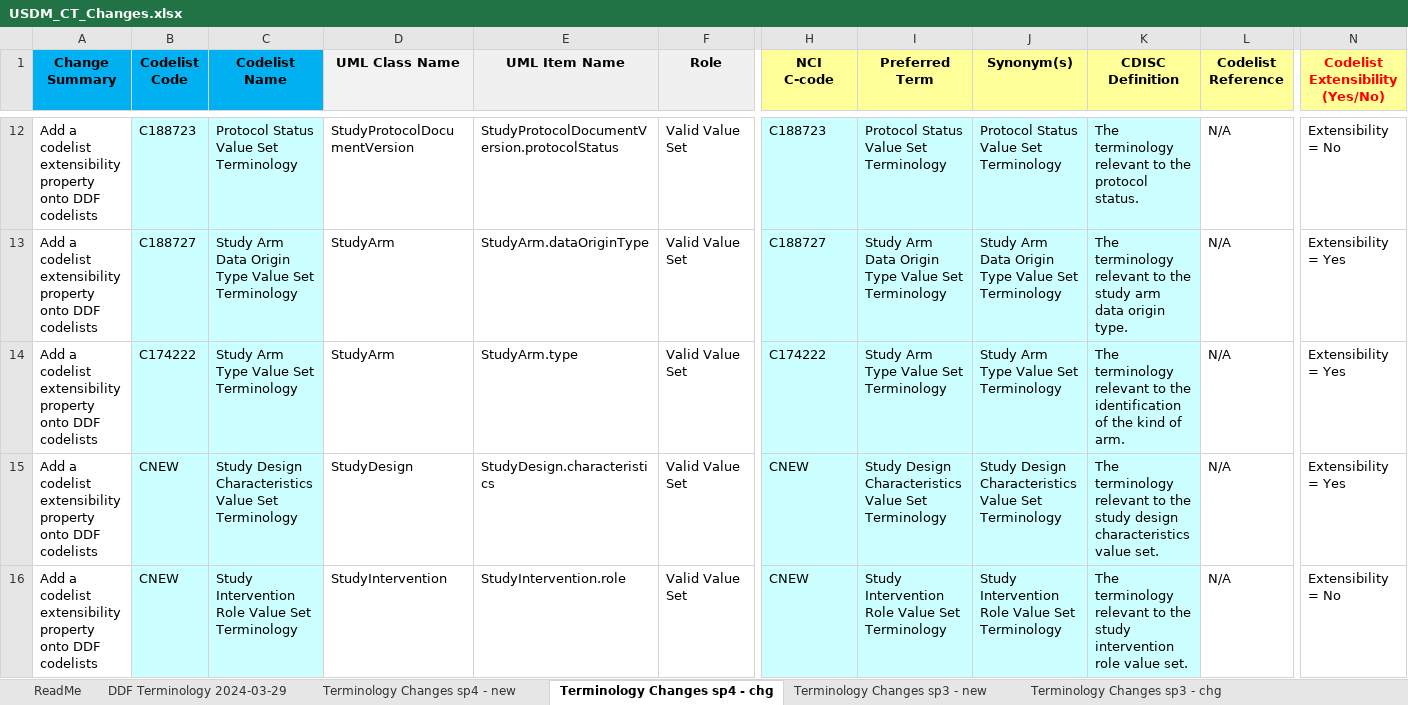
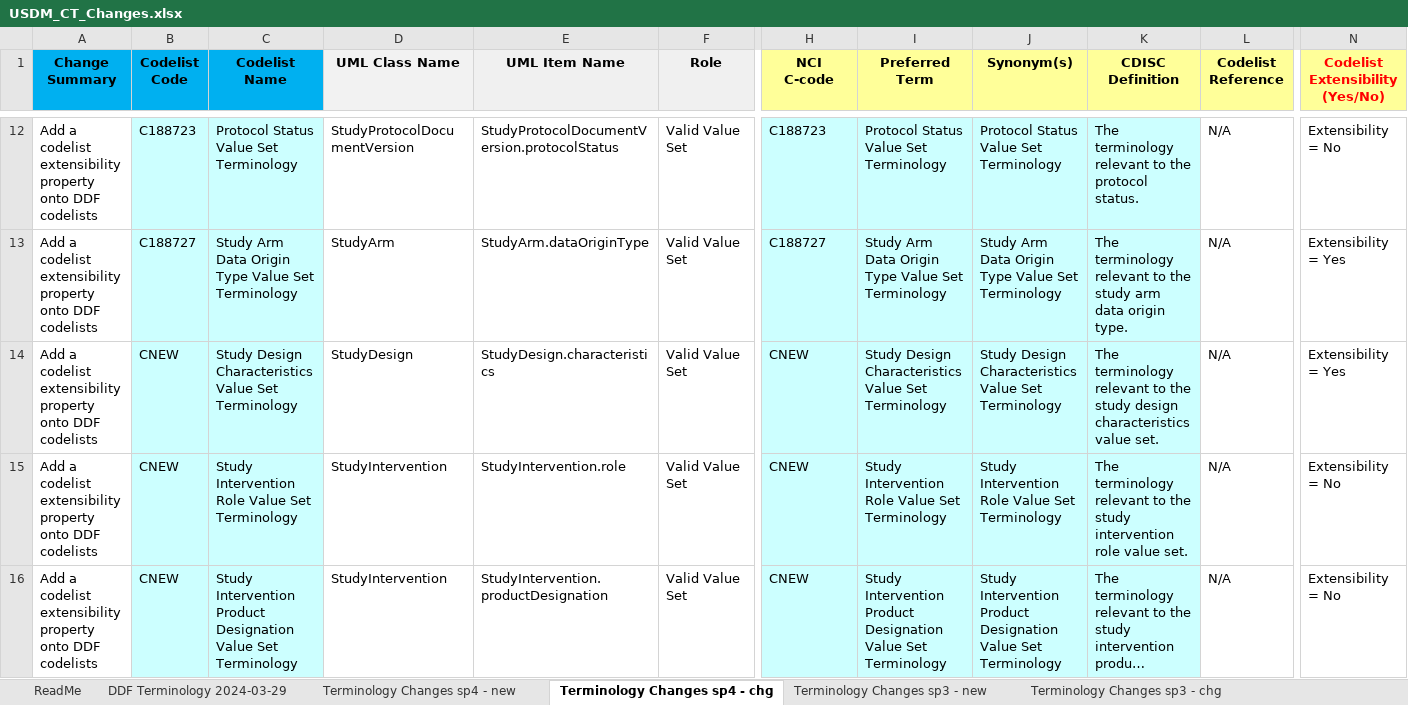
Before and after one commit to cdisc-org/DDF-RA, an Excel workbook: Deliverables/CT/USDM_CT_Changes.xlsx, sheet Terminology Changes sp4 - chg, drawn as a sheet; only a part is shown, gaps mark what is left out; the shorter side is filled out with more unchanged rows; long unchanged cells end in …; values as stored, in another font and other column widths than the file's, no borders; rows hold the shown columns only; the diff names each change by its address in the sheet, - before the commit and + after, or states it on an @@ line.

Commit message:
Update USDM_CT_Changes.xlsx
Removed reference to StudyArm.type codelist, which is currently a Protocol codelist and not in the DDF valid value sets tab.

```diff
--- a/Deliverables/CT/USDM_CT_Changes.xlsx (sheet Terminology Changes sp4 - chg)
+++ b/Deliverables/CT/USDM_CT_Changes.xlsx (sheet Terminology Changes sp4 - chg)
-row 14: Add a codelist extensibility property onto DDF codelists | C174222 | Study Arm Type Value Set Terminology | StudyArm | StudyArm.type | Valid Value Set | C174222 | Study Arm Type Value Set Terminology | Study Arm Type Value Set Terminology | The terminology relevant to the identification of the kind of arm. | N/A | Extensibility = Yes
```
